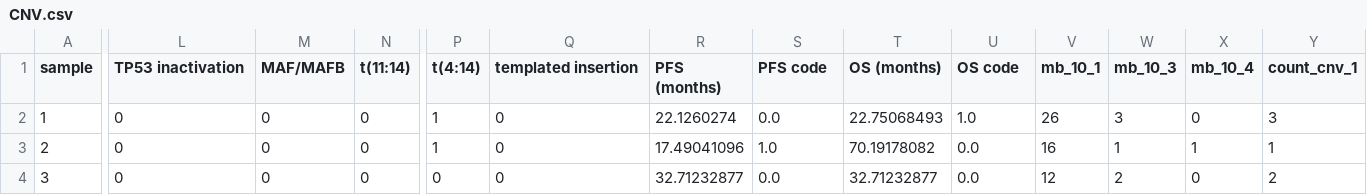
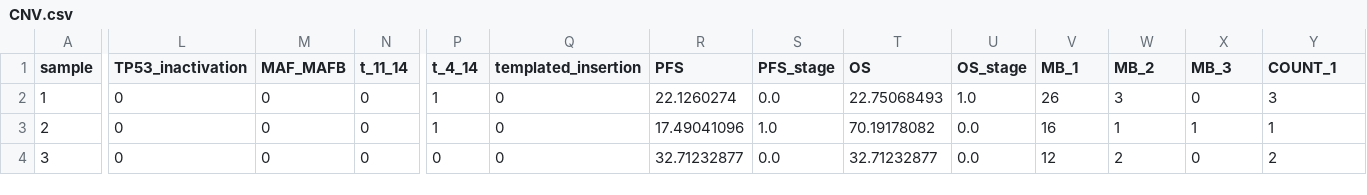
Before and after one commit to luvyfdawnYu/CNV_chromothripsis, a CSV file: CNV.csv, drawn as a sheet; only a part is shown, gaps mark what is left out; the diff covers the shown part only; the diff names each change by its address in the sheet, - before the commit and + after, or states it on an @@ line.

Commit message:
Add files via upload

```diff
--- a/CNV.csv
+++ b/CNV.csv
-L1: TP53 inactivation
+L1: TP53_inactivation
-M1: MAF/MAFB
+M1: MAF_MAFB
-N1: t(11:14)
+N1: t_11_14
-P1: t(4:14)
+P1: t_4_14
-Q1: templated insertion
+Q1: templated_insertion
-R1: PFS (months)
+R1: PFS
-S1: PFS code
+S1: PFS_stage
-T1: OS (months)
+T1: OS
-U1: OS code
+U1: OS_stage
-V1: mb_10_1
+V1: MB_1
-W1: mb_10_3
+W1: MB_2
-X1: mb_10_4
+X1: MB_3
-Y1: count_cnv_1
+Y1: COUNT_1
```
Also changed, not shown: 24 edited cells elsewhere in this file.
